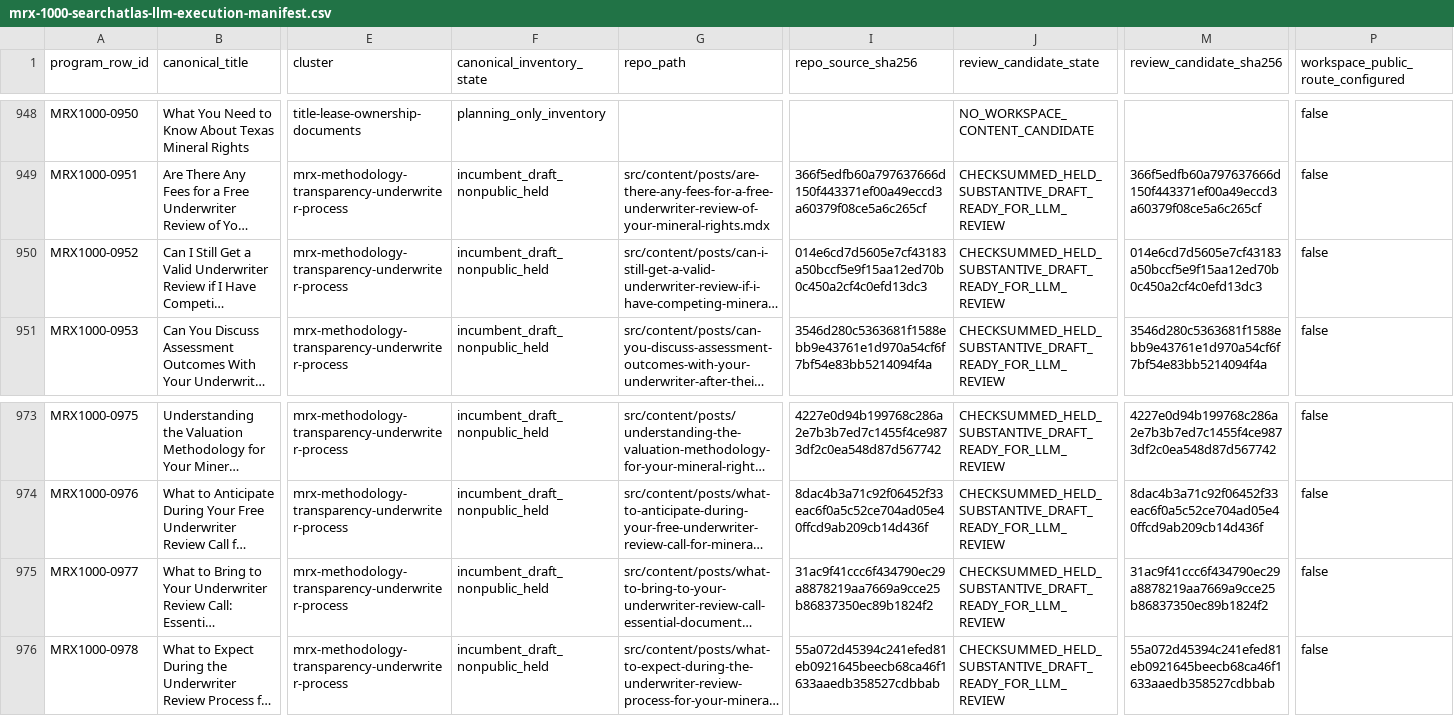
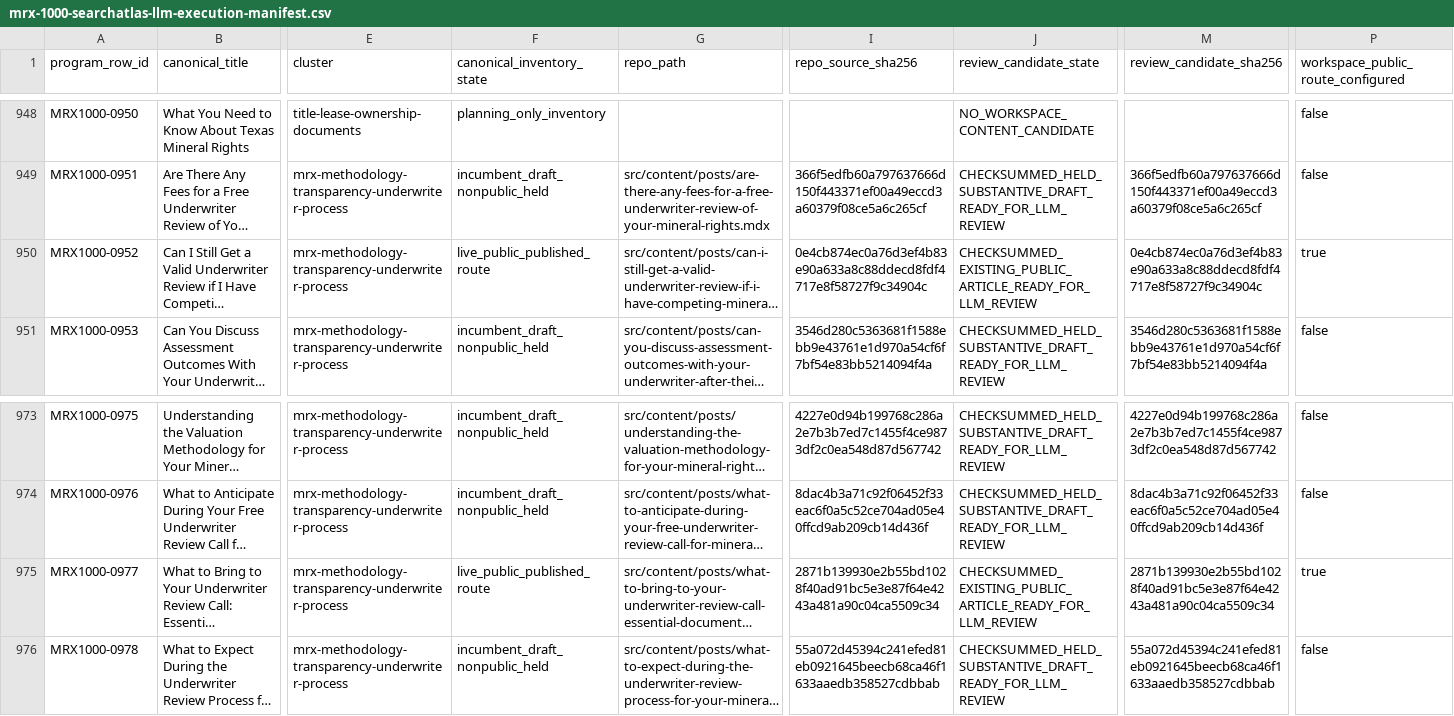
Before and after one commit to underwriter-MXC/mrx, a CSV file: config/mrx-1000-searchatlas-llm-execution-manifest.csv, drawn as a sheet; only a part is shown, gaps mark what is left out; long unchanged cells end in …; the diff covers the shown part only; the diff names each change by its address in the sheet, - before the commit and + after, or states it on an @@ line.

Commit message:
Publish ten quality-gated MRX1000 Wave 6 articles

```diff
--- a/config/mrx-1000-searchatlas-llm-execution-manifest.csv
+++ b/config/mrx-1000-searchatlas-llm-execution-manifest.csv
-F950 (canonical_inventory_state): incumbent_draft_nonpublic_held
+F950 (canonical_inventory_state): live_public_published_route
-I950 (repo_source_sha256): 014e6cd7d5605e7cf43183a50bccf5e9f15aa12ed70b0c450a2cf4c0efd13dc3
+I950 (repo_source_sha256): 0e4cb874ec0a76d3ef4b83e90a633a8c88ddecd8fdf4717e8f58727f9c34904c
-J950 (review_candidate_state): CHECKSUMMED_HELD_SUBSTANTIVE_DRAFT_READY_FOR_LLM_REVIEW
+J950 (review_candidate_state): CHECKSUMMED_EXISTING_PUBLIC_ARTICLE_READY_FOR_LLM_REVIEW
-M950 (review_candidate_sha256): 014e6cd7d5605e7cf43183a50bccf5e9f15aa12ed70b0c450a2cf4c0efd13dc3
+M950 (review_candidate_sha256): 0e4cb874ec0a76d3ef4b83e90a633a8c88ddecd8fdf4717e8f58727f9c34904c
-P950: false
+P950: true
-F975 (canonical_inventory_state): incumbent_draft_nonpublic_held
+F975 (canonical_inventory_state): live_public_published_route
-I975 (repo_source_sha256): 31ac9f41ccc6f434790ec29a8878219aa7669a9cce25b86837350ec89b1824f2
+I975 (repo_source_sha256): 2871b139930e2b55bd1028f40ad91bc5e3e87f64e4243a481a90c04ca5509c34
-J975 (review_candidate_state): CHECKSUMMED_HELD_SUBSTANTIVE_DRAFT_READY_FOR_LLM_REVIEW
+J975 (review_candidate_state): CHECKSUMMED_EXISTING_PUBLIC_ARTICLE_READY_FOR_LLM_REVIEW
-M975 (review_candidate_sha256): 31ac9f41ccc6f434790ec29a8878219aa7669a9cce25b86837350ec89b1824f2
+M975 (review_candidate_sha256): 2871b139930e2b55bd1028f40ad91bc5e3e87f64e4243a481a90c04ca5509c34
-P975: false
+P975: true
```
Also changed, not shown: 40 edited cells elsewhere in this file, 45 other files.
